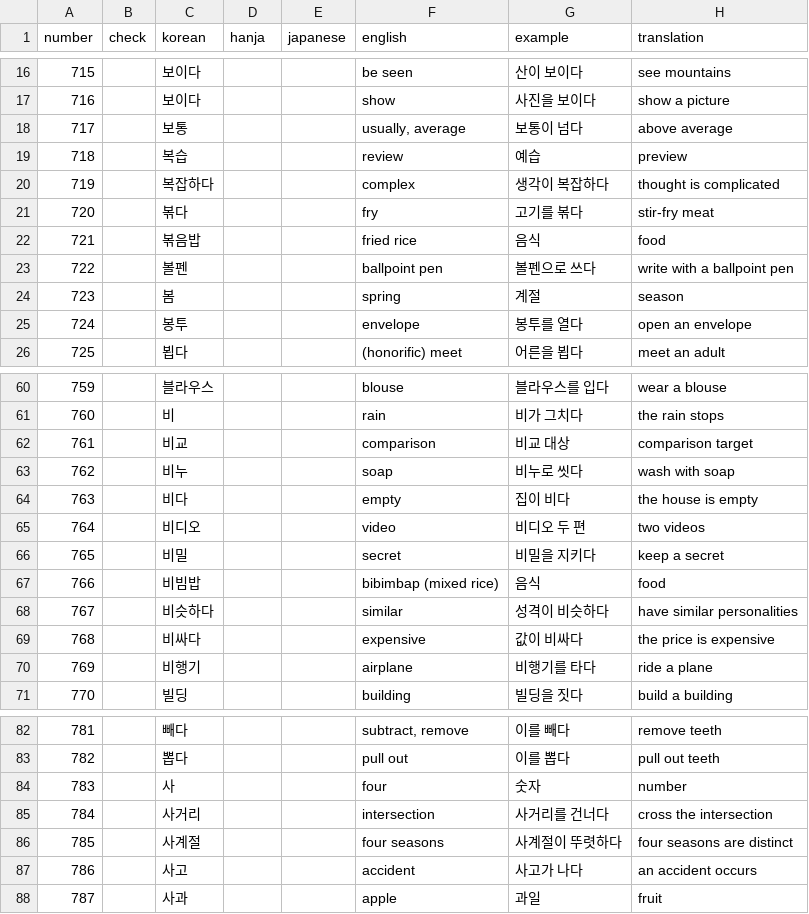
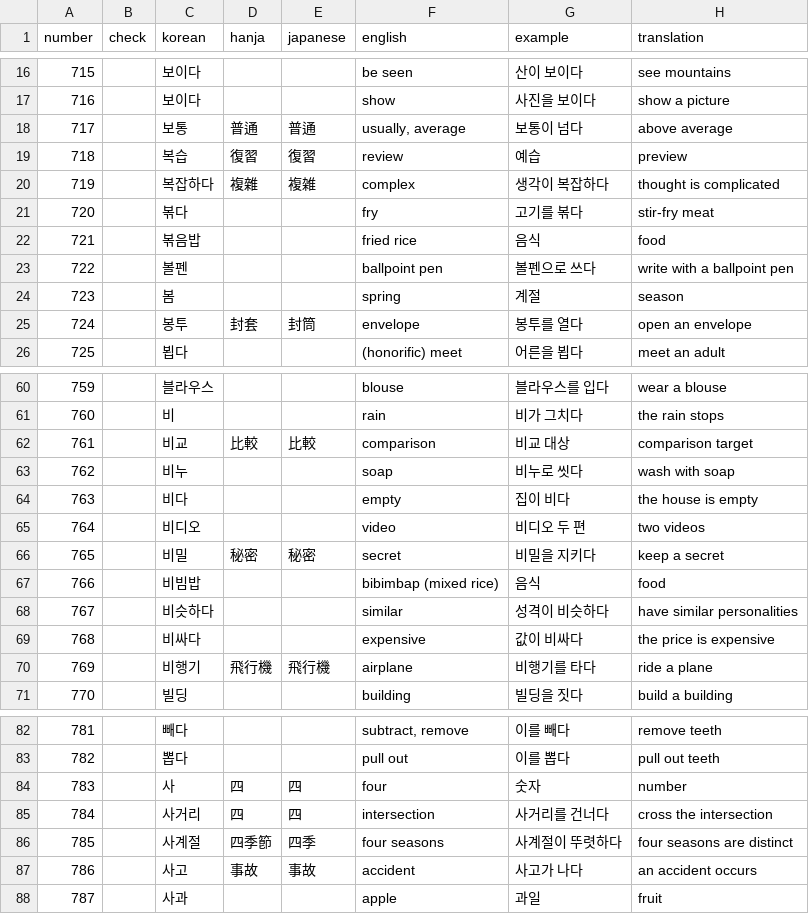
Before and after one commit to hi-ogawa/misc, a CSV file: topik1/extra/8.csv, drawn as a sheet; only a part is shown, gaps mark what is left out; the diff covers the shown part only.

```diff
--- a/topik1/extra/8.csv
+++ b/topik1/extra/8.csv
@@ -17,5 +17,5 @@ number,check,korean,hanja,japanese,english,example,translation
 716,,보이다,,,show,사진을 보이다,show a picture
-717,,보통,,,"usually, average",보통이 넘다,above average
-718,,복습,,,review,예습,preview
-719,,복잡하다,,,complex,생각이 복잡하다,thought is complicated
+717,,보통,普通,普通,"usually, average",보통이 넘다,above average
+718,,복습,復習,復習,review,예습,preview
+719,,복잡하다,複雜,複雑,complex,생각이 복잡하다,thought is complicated
 720,,볶다,,,fry,고기를 볶다,stir-fry meat
@@ -24,3 +24,3 @@ number,check,korean,hanja,japanese,english,example,translation
 723,,봄,,,spring,계절,season
-724,,봉투,,,envelope,봉투를 열다,open an envelope
+724,,봉투,封套,封筒,envelope,봉투를 열다,open an envelope
 725,,뵙다,,,(honorific) meet,어른을 뵙다,meet an adult
@@ -61,3 +61,3 @@ number,check,korean,hanja,japanese,english,example,translation
 760,,비,,,rain,비가 그치다,the rain stops
-761,,비교,,,comparison,비교 대상,comparison target
+761,,비교,比較,比較,comparison,비교 대상,comparison target
 762,,비누,,,soap,비누로 씻다,wash with soap
@@ -65,3 +65,3 @@ number,check,korean,hanja,japanese,english,example,translation
 764,,비디오,,,video,비디오 두 편,two videos
-765,,비밀,,,secret,비밀을 지키다,keep a secret
+765,,비밀,秘密,秘密,secret,비밀을 지키다,keep a secret
 766,,비빔밥,,,bibimbap (mixed rice),음식,food
@@ -69,3 +69,3 @@ number,check,korean,hanja,japanese,english,example,translation
 768,,비싸다,,,expensive,값이 비싸다,the price is expensive
-769,,비행기,,,airplane,비행기를 타다,ride a plane
+769,,비행기,飛行機,飛行機,airplane,비행기를 타다,ride a plane
 770,,빌딩,,,building,빌딩을 짓다,build a building
@@ -83,6 +83,6 @@ number,check,korean,hanja,japanese,english,example,translation
 782,,뽑다,,,pull out,이를 뽑다,pull out teeth
-783,,사,,,four,숫자,number
-784,,사거리,,,intersection,사거리를 건너다,cross the intersection
-785,,사계절,,,four seasons,사계절이 뚜렷하다,four seasons are distinct
-786,,사고,,,accident,사고가 나다,an accident occurs
+783,,사,四,四,four,숫자,number
+784,,사거리,四,四,intersection,사거리를 건너다,cross the intersection
+785,,사계절,四季節,四季,four seasons,사계절이 뚜렷하다,four seasons are distinct
+786,,사고,事故,事故,accident,사고가 나다,an accident occurs
 787,,사과,,,apple,과일,fruit
```
Also changed, not shown: 62 edited cells elsewhere in this file, 1 other file.
